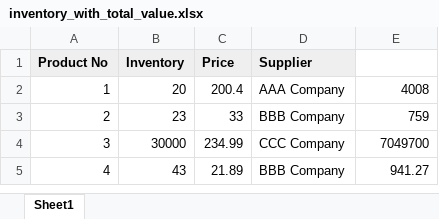
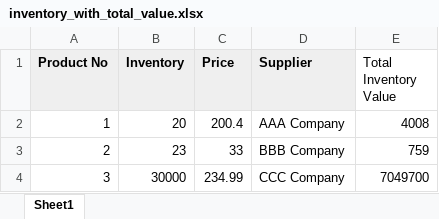
Before and after one commit to irschad/automate-inventory-python, an Excel workbook: inventory_with_total_value.xlsx, sheet Sheet1, drawn as a sheet; only a part is shown; the shorter side is filled out with more unchanged rows; values as stored, in another font and other column widths than the file's, no borders; the diff names each change by its address in the sheet, - before the commit and + after, or states it on an @@ line.

Commit message:
Add title to new column

```diff
--- a/inventory_with_total_value.xlsx (sheet Sheet1)
+++ b/inventory_with_total_value.xlsx (sheet Sheet1)
-E1: (empty)
+E1: Total Inventory Value
```
Also changed, not shown: 1 other file.
